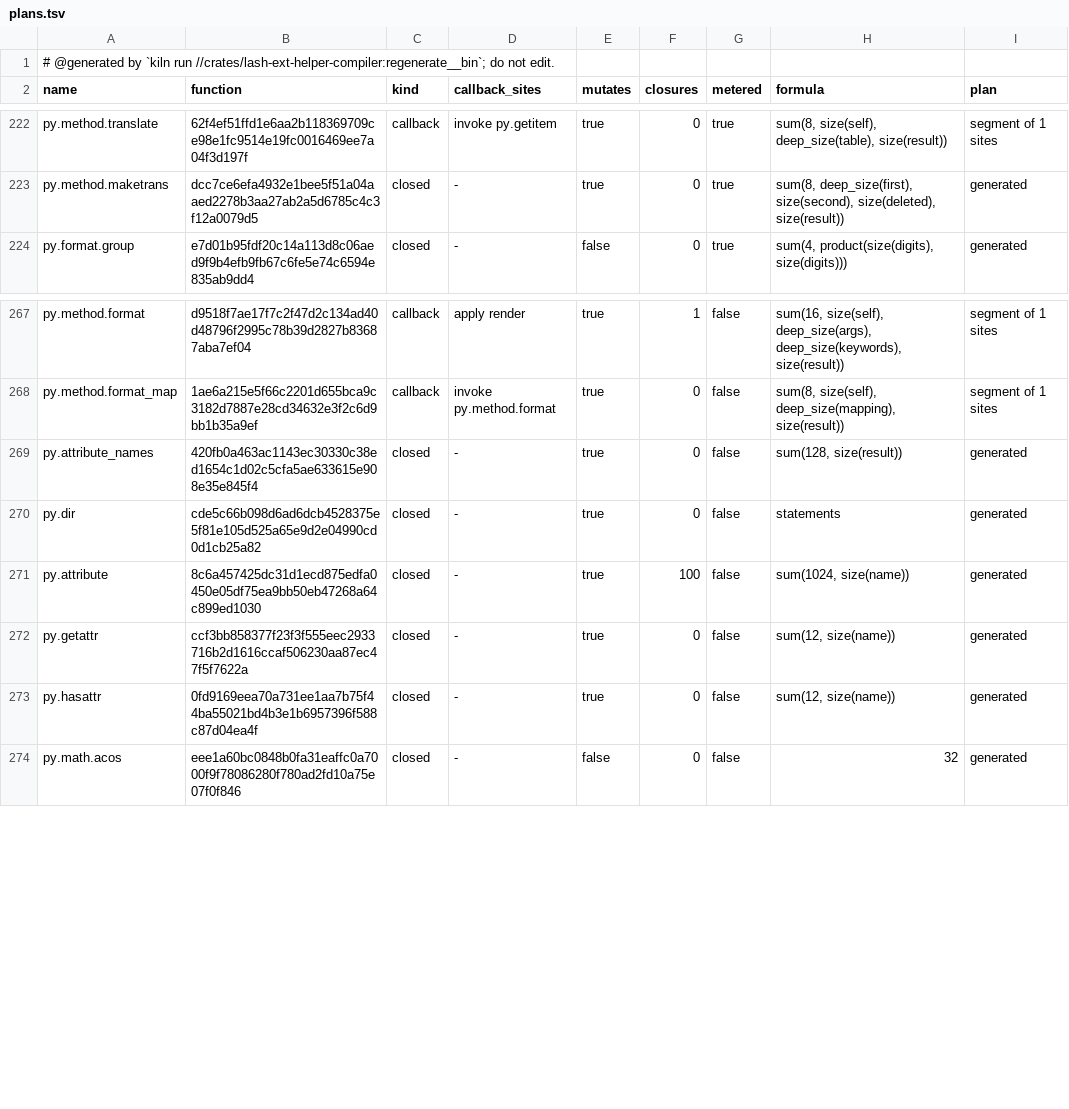
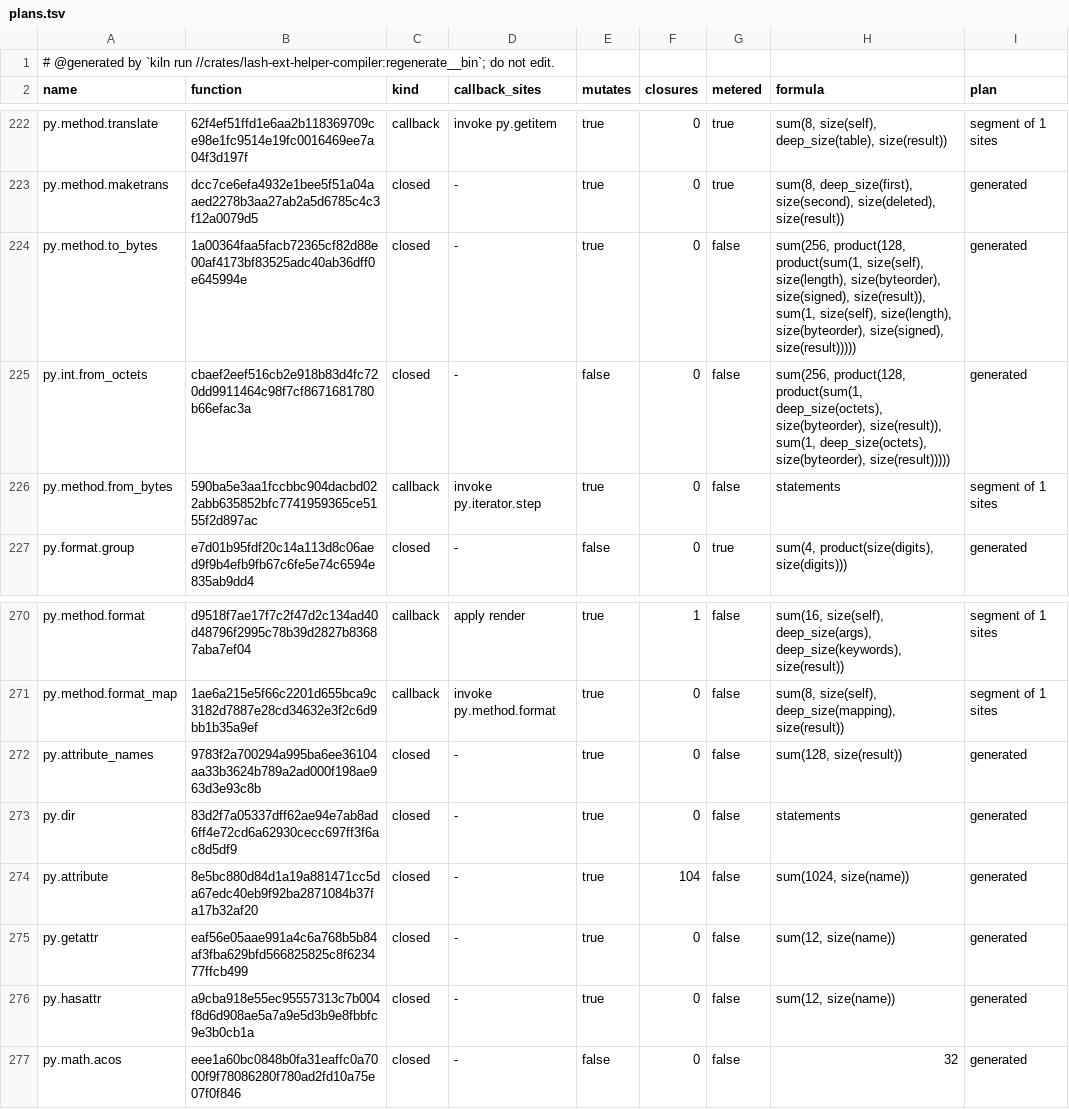
Before and after one commit to Ascending-AI/lash, a TSV file: crates/lash-ext-py-core/src/generated/plans.tsv, drawn as a sheet; only a part is shown, gaps mark what is left out.

Commit message:
Python helper plans preserve statement metering and authored views (FIG-7325)
Carry each definition's statement and loop charges through generated plans,
resumable segments and scalar/heap templates instead of rejecting reachable
statement-metered helpers. Preserve ordered callee charges and bound attribution.
Keep omitted-argument admission in a separate register window so defaults cannot
overwrite live plan locals. Keep region charge collection in its own module.

Project known authored callables directly, share recursive bodies with packed
adapters, retain Python printer readback and exception-class spellings, omit
unused finally reraising scaffolds, and declare py.equal as Eq. Print anonymous
callables as lambdas: a token becomes a named def only when its metadata names
that binding, preserving its binder and canonical identity. Recover authored for
targets so printer iterator slots never enter a dynamic call's guest namespace. Key conformance
slices by case identity so generated source cannot move a witness's selectors.

Implement int.to_bytes and int.from_bytes with Python defaults, signed ranges,
byte orders, aliases and keyword-only signed validation. Validate iterator octets
before advancing again; bound arithmetic helper work with quadratic formulas.
Regenerate helper plans and classes and admit int_bytes.py against CPython.

Hosts that implement PlanContext must implement charge(FormCharge), honoring
Statement, Expression, Argument, Construction and LoopTest in evaluation order.
Hosts that construct HelperTemplate must supply metered (None for entries with
no statement charges). TemplateHeap implementers must also implement
TemplateMeter's mark, rewind, form and bill; MeteredEntry receives that meter,
and Unmetered supports value-only inspection. Hosts reading Python callable
views now see direct closure edges, and py.equal displays as Eq.

No stored format or version changes. No tests deleted. Targeted proof and
independent failures are recorded in mr10-pymeter.report.md.

Closes FIG-7325

```diff
--- a/crates/lash-ext-py-core/src/generated/plans.tsv
+++ b/crates/lash-ext-py-core/src/generated/plans.tsv
@@ -223,2 +223,5 @@ py.method.translate	62f4ef51ffd1e6aa2b118369709ce98e1fc9514e19fc0016469ee7a04f3d
 py.method.maketrans	dcc7ce6efa4932e1bee5f51a04aaed2278b3aa27ab2a5d6785c4c3f12a0079d5	closed	-	true	0	true	sum(8, deep_size(first), size(second), size(deleted), size(result))	generated
+py.method.to_bytes	1a00364faa5facb72365cf82d88e00af4173bf83525adc40ab36dff0e645994e	closed	-	true	0	false	sum(256, product(128, product(sum(1, size(self), size(length), size(byteorder), size(signed), size(result)), sum(1, size(self), size(length), size(byteorder), size(signed), size(result)))))	generated
+py.int.from_octets	cbaef2eef516cb2e918b83d4fc720dd9911464c98f7cf8671681780b66efac3a	closed	-	false	0	false	sum(256, product(128, product(sum(1, deep_size(octets), size(byteorder), size(result)), sum(1, deep_size(octets), size(byteorder), size(result)))))	generated
+py.method.from_bytes	590ba5e3aa1fccbbc904dacbd022abb635852bfc7741959365ce5155f2d897ac	callback	invoke py.iterator.step	true	0	false	statements	segment of 1 sites
 py.format.group	e7d01b95fdf20c14a113d8c06aed9f9b4efb9fb67c6fe5e74c6594e835ab9dd4	closed	-	false	0	true	sum(4, product(size(digits), size(digits)))	generated
@@ -268,7 +271,7 @@ py.method.format	d9518f7ae17f7c2f47d2c134ad40d48796f2995c78b39d2827b83687aba7ef0
 py.method.format_map	1ae6a215e5f66c2201d655bca9c3182d7887e28cd34632e3f2c6d9bb1b35a9ef	callback	invoke py.method.format	true	0	false	sum(8, size(self), deep_size(mapping), size(result))	segment of 1 sites
-py.attribute_names	420fb0a463ac1143ec30330c38ed1654c1d02c5cfa5ae633615e908e35e845f4	closed	-	true	0	false	sum(128, size(result))	generated
-py.dir	cde5c66b098d6ad6dcb4528375e5f81e105d525a65e9d2e04990cd0d1cb25a82	closed	-	true	0	false	statements	generated
-py.attribute	8c6a457425dc31d1ecd875edfa0450e05df75ea9bb50eb47268a64c899ed1030	closed	-	true	100	false	sum(1024, size(name))	generated
-py.getattr	ccf3bb858377f23f3f555eec2933716b2d1616ccaf506230aa87ec47f5f7622a	closed	-	true	0	false	sum(12, size(name))	generated
-py.hasattr	0fd9169eea70a731ee1aa7b75f44ba55021bd4b3e1b6957396f588c87d04ea4f	closed	-	true	0	false	sum(12, size(name))	generated
+py.attribute_names	9783f2a700294a995ba6ee36104aa33b3624b789a2ad000f198ae963d3e93c8b	closed	-	true	0	false	sum(128, size(result))	generated
+py.dir	83d2f7a05337dff62ae94e7ab8ad6ff4e72cd6a62930cecc697ff3f6ac8d5df9	closed	-	true	0	false	statements	generated
+py.attribute	8e5bc880d84d1a19a881471cc5da67edc40eb9f92ba2871084b37fa17b32af20	closed	-	true	104	false	sum(1024, size(name))	generated
+py.getattr	eaf56e05aae991a4c6a768b5b84af3fba629bfd566825825c8f623477ffcb499	closed	-	true	0	false	sum(12, size(name))	generated
+py.hasattr	a9cba918e55ec95557313c7b004f8d6d908ae5a7a9e5d3b9e8fbbfc9e3b0cb1a	closed	-	true	0	false	sum(12, size(name))	generated
 py.math.acos	eee1a60bc0848b0fa31eaffc0a7000f9f78086280f780ad2fd10a75e07f0f846	closed	-	false	0	false	32	generated
```
Also changed, not shown: crates/lash-vm-releases/src/helper-classes.tsv, 52 other files.
